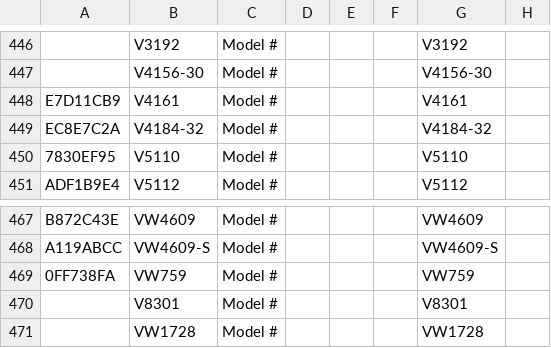
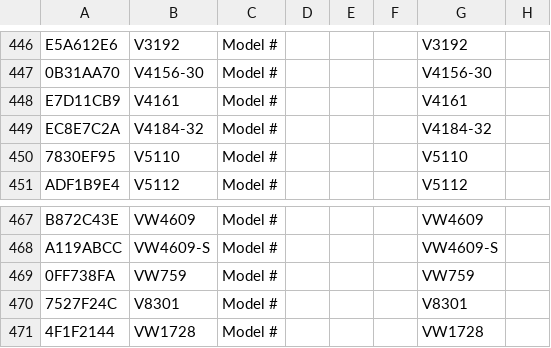
Before and after one commit to chihyang1/vuori-compliance-dashboard, a CSV file: Vuori eFiling Master.csv, drawn as a sheet; only a part is shown, gaps mark what is left out; the diff covers the shown part only; the diff names each change by its address in the sheet, - before the commit and + after, or states it on an @@ line.

```diff
--- a/Vuori eFiling Master.csv
+++ b/Vuori eFiling Master.csv
-A446: (empty)
+A446: E5A612E6
-A447: (empty)
+A447: 0B31AA70
-A470: (empty)
+A470: 7527F24C
-A471: (empty)
+A471: 4F1F2144
```
Also changed, not shown: 28 edited cells elsewhere in this file.
